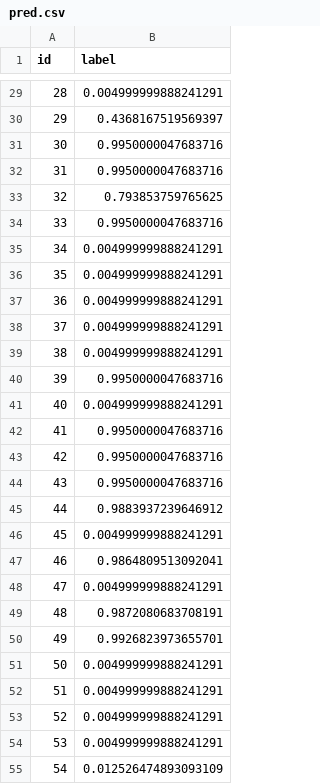
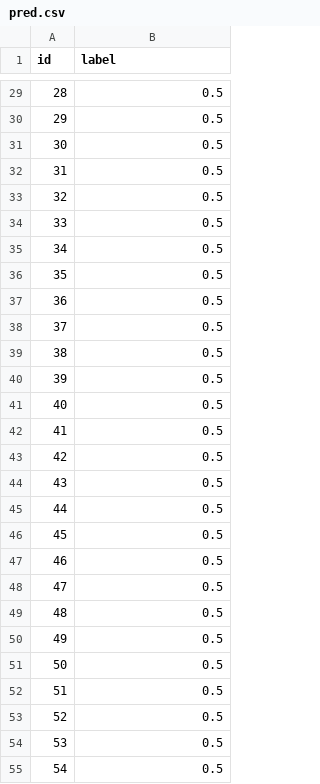
Before and after one commit to laozhuang727/cats_vs_dogs, a CSV file: pred.csv, drawn as a sheet; only a part is shown, gaps mark what is left out; the diff covers the shown part only.

```diff
--- a/pred.csv
+++ b/pred.csv
@@ -29,27 +29,27 @@ id,label
-28,0.004999999888241291
-29,0.4368167519569397
-30,0.9950000047683716
-31,0.9950000047683716
-32,0.793853759765625
-33,0.9950000047683716
-34,0.004999999888241291
-35,0.004999999888241291
-36,0.004999999888241291
-37,0.004999999888241291
-38,0.004999999888241291
-39,0.9950000047683716
-40,0.004999999888241291
-41,0.9950000047683716
-42,0.9950000047683716
-43,0.9950000047683716
-44,0.9883937239646912
-45,0.004999999888241291
-46,0.9864809513092041
-47,0.004999999888241291
-48,0.9872080683708191
-49,0.9926823973655701
-50,0.004999999888241291
-51,0.004999999888241291
-52,0.004999999888241291
-53,0.004999999888241291
-54,0.012526474893093109
+28,0.5
+29,0.5
+30,0.5
+31,0.5
+32,0.5
+33,0.5
+34,0.5
+35,0.5
+36,0.5
+37,0.5
+38,0.5
+39,0.5
+40,0.5
+41,0.5
+42,0.5
+43,0.5
+44,0.5
+45,0.5
+46,0.5
+47,0.5
+48,0.5
+49,0.5
+50,0.5
+51,0.5
+52,0.5
+53,0.5
+54,0.5
```
Also changed, not shown: 73 edited cells elsewhere in this file, 6 other files.
